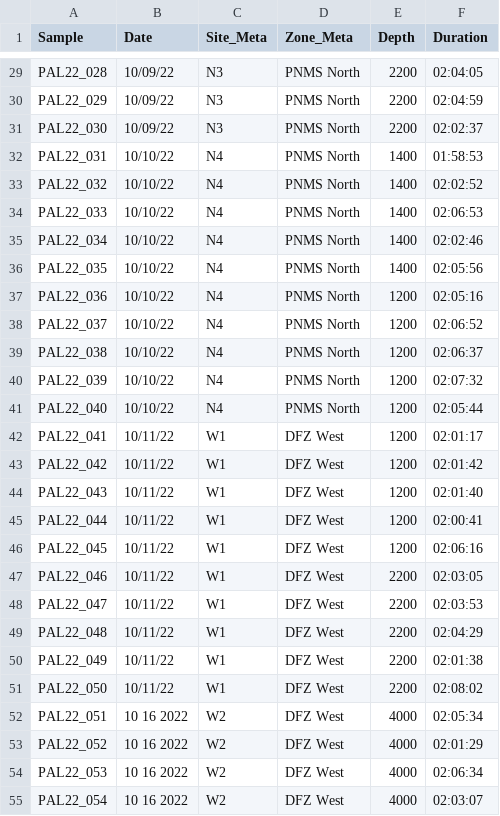
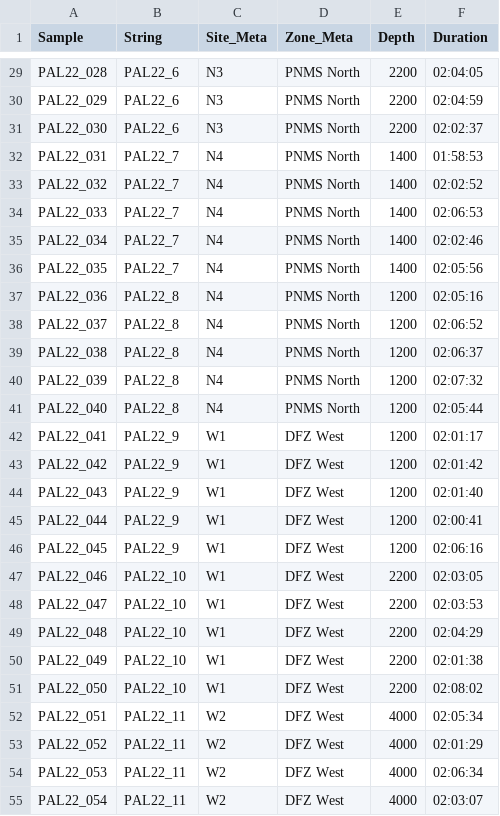
Before and after one commit to Louw-C/PNMS_BRUV_22, a CSV file: Data/PAL22_Meta.csv, drawn as a sheet; only a part is shown, gaps mark what is left out; the diff covers the shown part only; the diff names each change by its address in the sheet, - before the commit and + after, or states it on an @@ line.

Commit message:
Fixed the Meta data again and removed date.

```diff
--- a/Data/PAL22_Meta.csv
+++ b/Data/PAL22_Meta.csv
-B1: Date
+B1: String
-B29:B31 (String): 10/09/22
+B29:B31 (String): PAL22_6
-B32:B36 (String): 10/10/22
+B32:B36 (String): PAL22_7
-B37:B41 (String): 10/10/22
+B37:B41 (String): PAL22_8
-B42:B46 (String): 10/11/22
+B42:B46 (String): PAL22_9
-B47:B51 (String): 10/11/22
+B47:B51 (String): PAL22_10
-B52:B55 (String): 10 16 2022
+B52:B55 (String): PAL22_11
```
Also changed, not shown: 113 edited cells elsewhere in this file.
